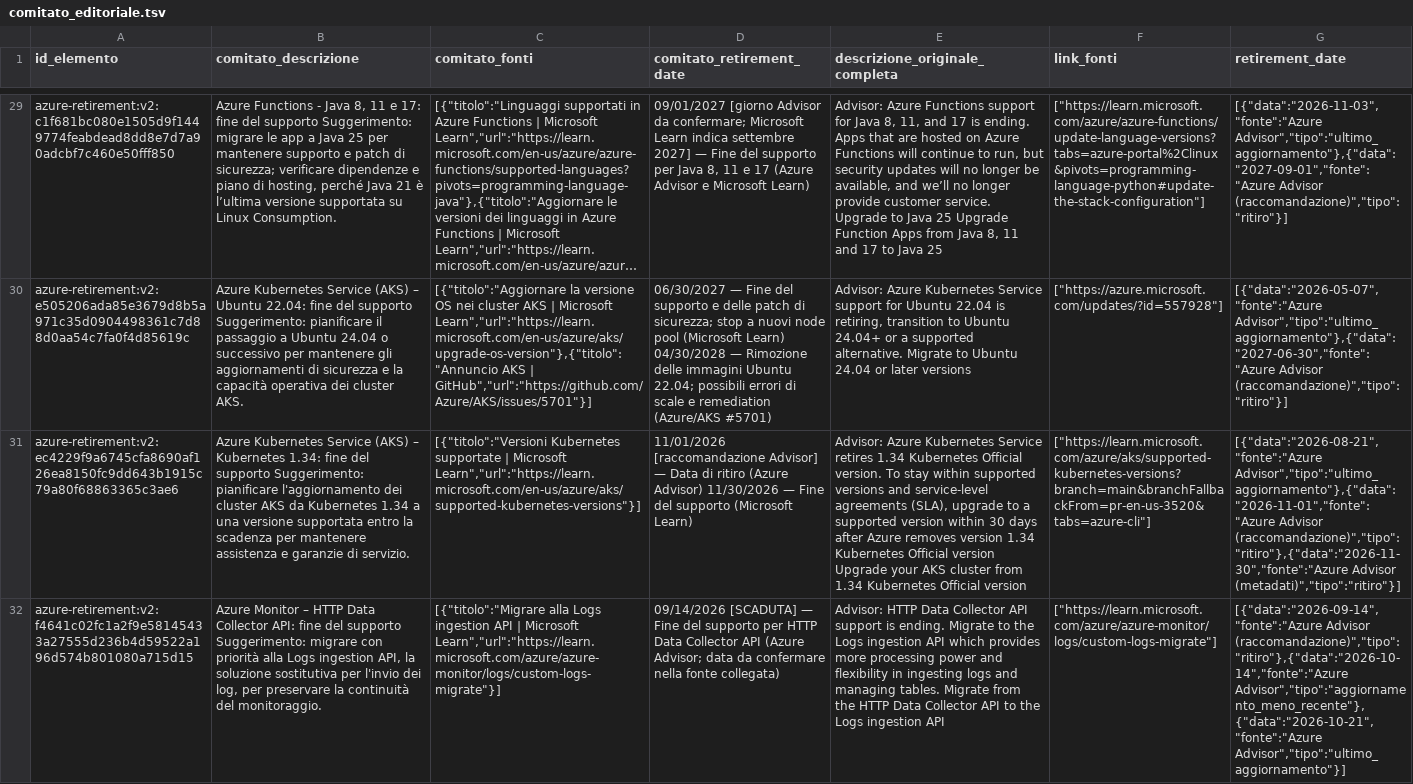
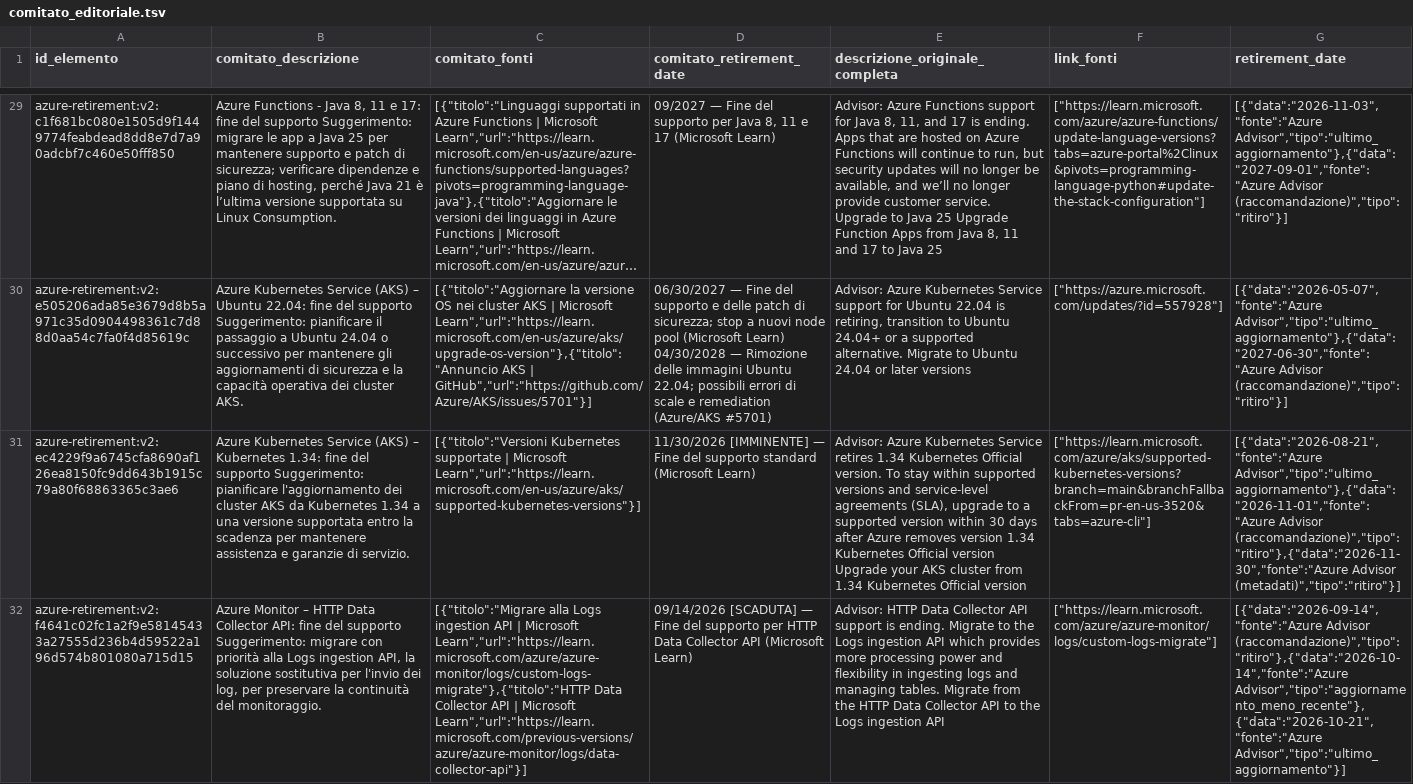
Before and after one commit to pagopa/eng-azure-governance, a TSV file: src/comitato/comitato_azure_retirements_v2/data/comitato_editoriale.tsv, drawn as a sheet; only a part is shown, gaps mark what is left out; long unchanged cells end in …; the diff covers the shown part only; the diff names each change by its address in the sheet, - before the commit and + after, or states it on an @@ line.

Commit message:
Update retirement dates and documentation references in comitato_editoriale.yaml
- Changed various retirement dates to reflect updated information and sources.
- Updated descriptions to clarify the status of SDKs and services.
- Added links to Microsoft Learn for better guidance on migration and support.
- Removed outdated or unclear retirement date notes for clarity.

```diff
--- a/src/comitato/comitato_azure_retirements_v2/data/comitato_editoriale.tsv
+++ b/src/comitato/comitato_azure_retirements_v2/data/comitato_editoriale.tsv
-D29 (comitato_retirement_date): 09/01/2027 [giorno Advisor da confermare; Microsoft Learn indica settembre 2027] — Fine del supporto per Java 8, 11 e 17 (Azure Advisor e Microsoft Learn)
+D29 (comitato_retirement_date): 09/2027 — Fine del supporto per Java 8, 11 e 17 (Microsoft Learn)
-D31 (comitato_retirement_date): 11/01/2026 [raccomandazione Advisor] — Data di ritiro (Azure Advisor) 11/30/2026 — Fine del supporto (Microsoft Learn)
+D31 (comitato_retirement_date): 11/30/2026 [IMMINENTE] — Fine del supporto standard (Microsoft Learn)
-C32 (comitato_fonti): …| Microsoft Learn","url":"https://learn.microsoft.com/azure/azure-monitor/logs/custom-logs-migrate"}]
+C32 (comitato_fonti): …| Microsoft Learn","url":"https://learn.microsoft.com/azure/azure-monitor/logs/custom-logs-migrate"},{"titolo":"HTTP Data Collector API | Microsoft Learn","url":"https://learn.microsoft.com/previous-versions/azure/azure-monitor/logs/data-collector-api"}]
-D32 (comitato_retirement_date): …Collector API (Azure Advisor; data da confermare nella fonte collegata)
+D32 (comitato_retirement_date): …Collector API (Microsoft Learn)
```
Also changed, not shown: 32 edited cells elsewhere in this file, 1 other file.
